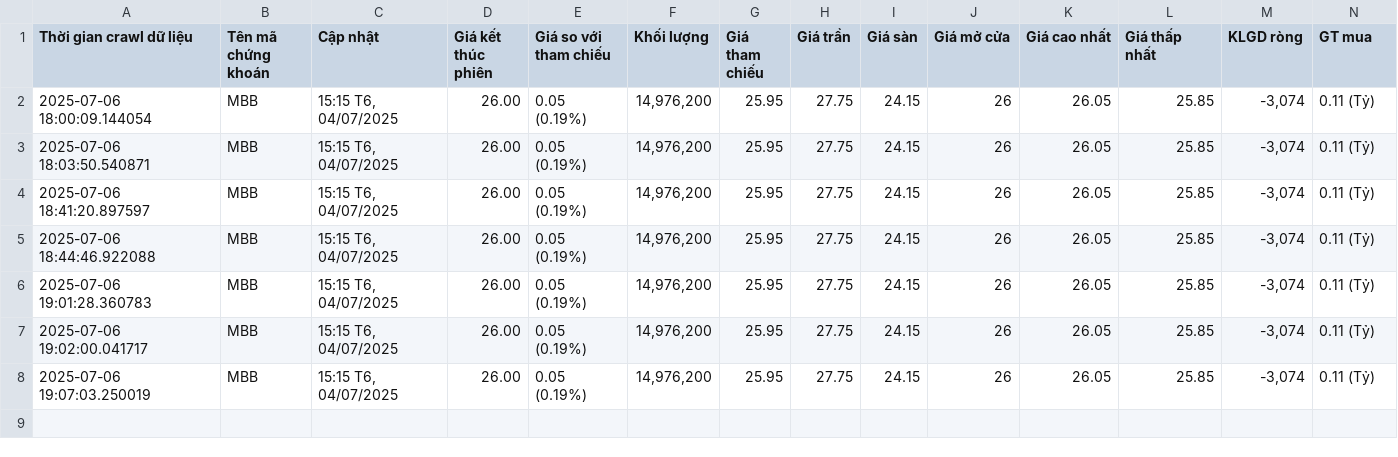
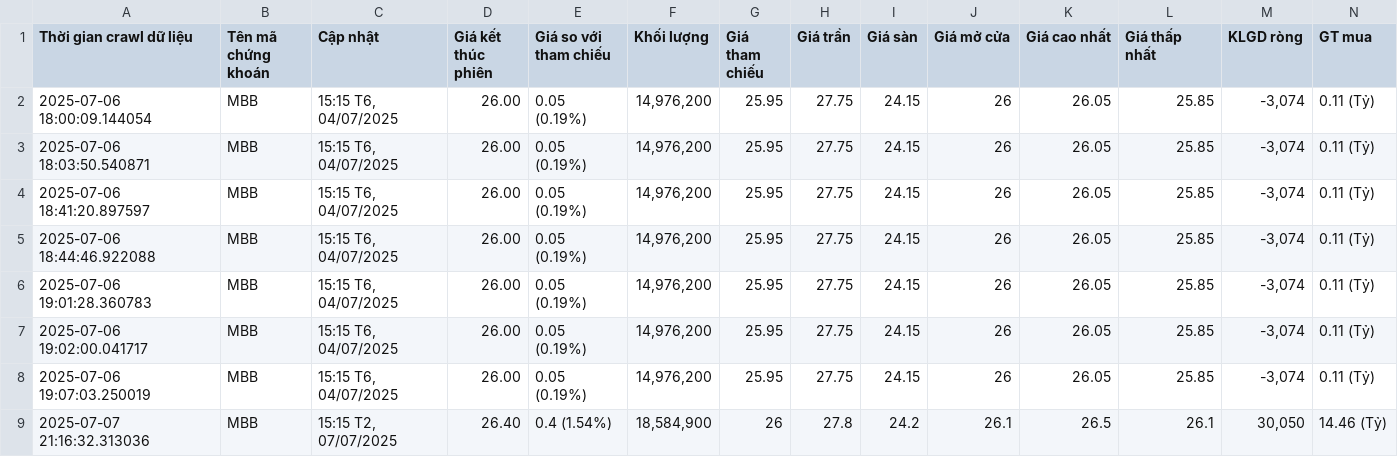
Before and after one commit to bazzi24/Crawl_Data_From_Cafef, a CSV file: notebook/file_csv/mbb_data.csv, drawn as a sheet; only a part is shown; rows hold the shown columns only; the diff names each change by its address in the sheet, - before the commit and + after, or states it on an @@ line.

```diff
--- a/notebook/file_csv/mbb_data.csv
+++ b/notebook/file_csv/mbb_data.csv
+row 9: 2025-07-07 21:16:32.313036 | MBB | 15:15 T2, 07/07/2025 | 26.40 | 0.4 (1.54%) | 18,584,900 | 26 | 27.8 | 24.2 | 26.1 | 26.5 | 26.1 | 30,050 | 14.46 (Tỷ)
```
Also changed, not shown: notebook/file_csv/fpt_data.csv, notebook/file_csv/nvl_data.csv, 7 other files.
